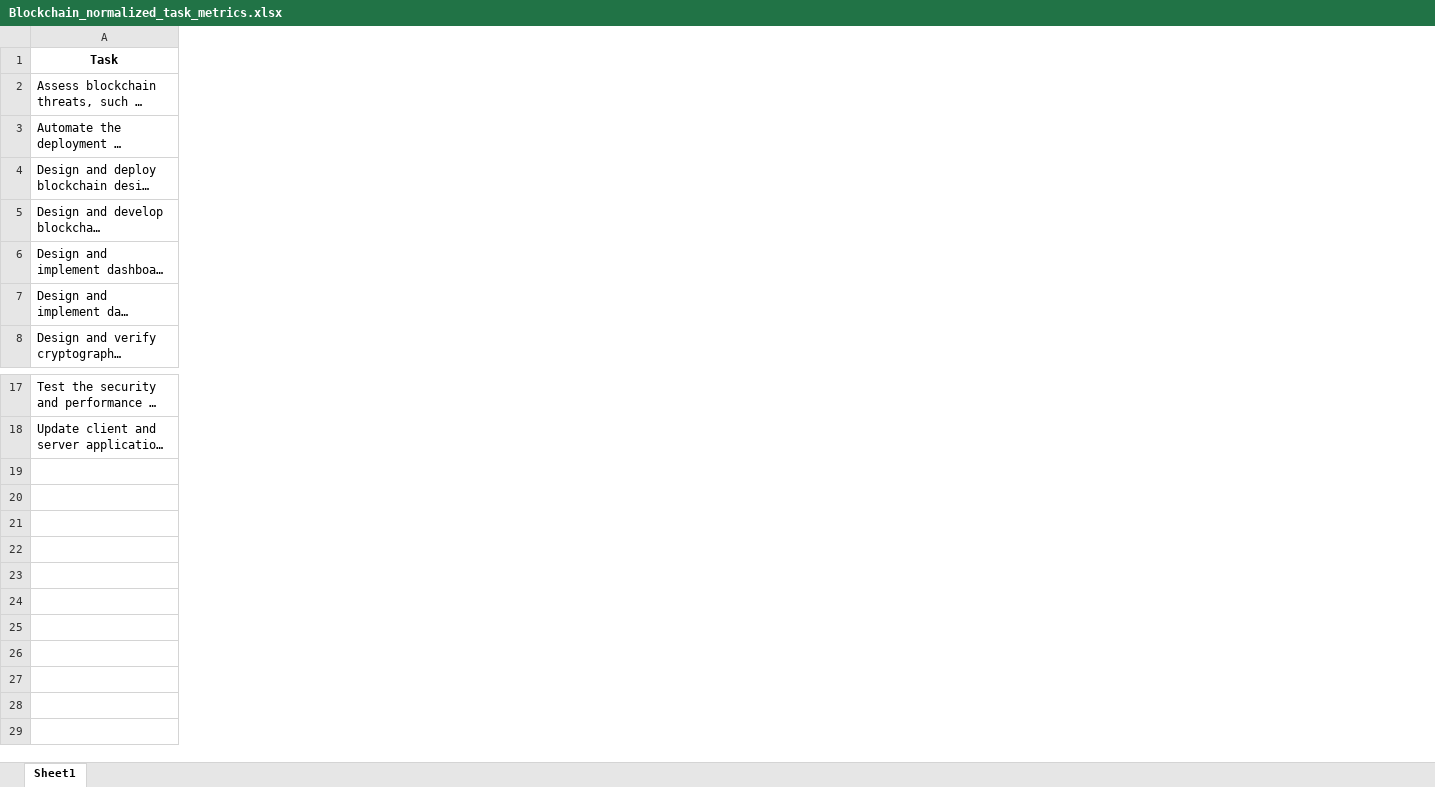
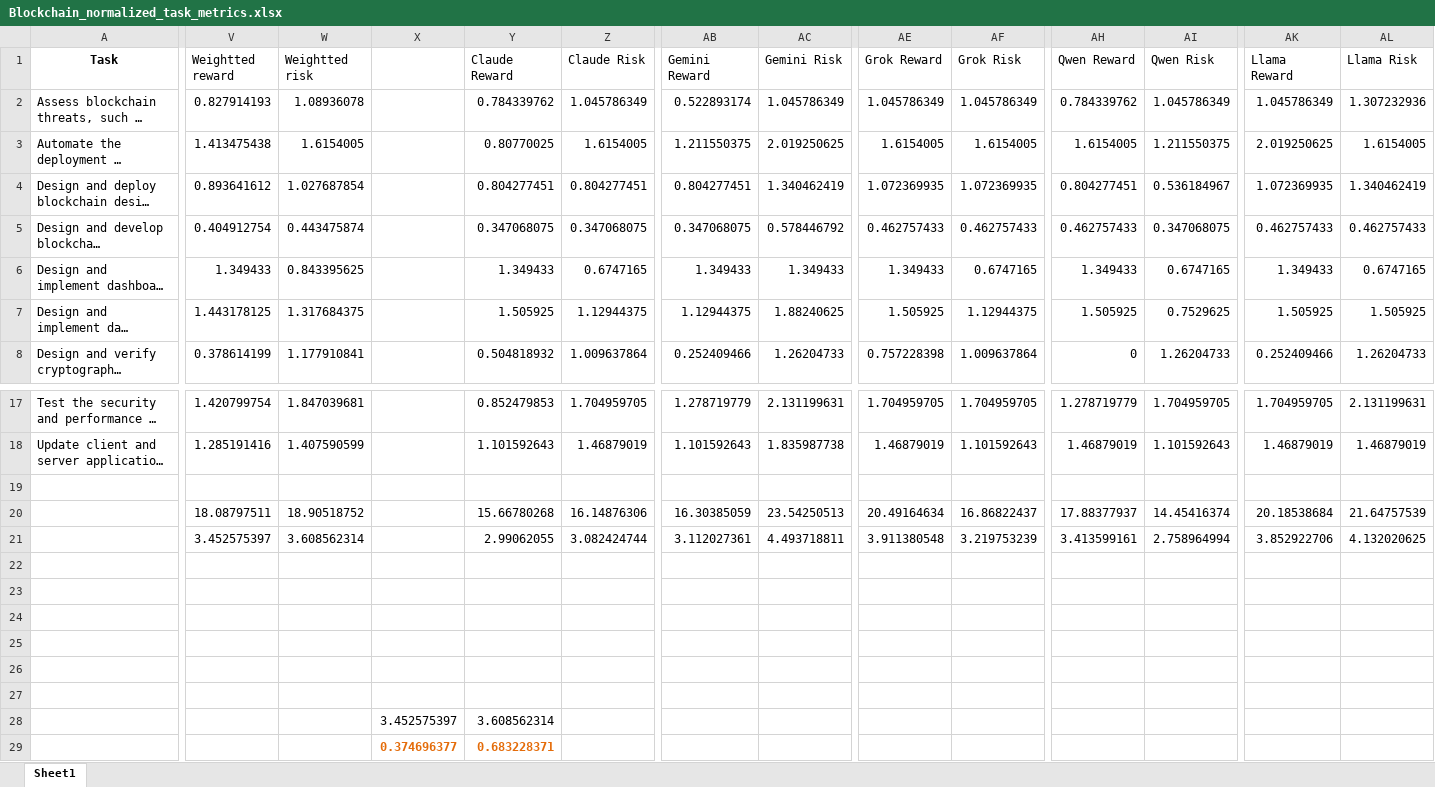
Before and after one commit to uiuc-focal-lab/Doubly-Jagged-Productivity, an Excel workbook: Blockchain_normalized_task_metrics.xlsx, sheet Sheet1, drawn as a sheet; only a part is shown, gaps mark what is left out; long unchanged cells end in …; values as stored, in another font and other column widths than the file's, no borders; rows hold the shown columns only; the diff covers the shown part only; the diff names each change by its address in the sheet, - before the commit and + after, or states it on an @@ line.

Commit message:
computed stdev for blockchain

```diff
--- a/Blockchain_normalized_task_metrics.xlsx (sheet Sheet1)
+++ b/Blockchain_normalized_task_metrics.xlsx (sheet Sheet1)
+column V (Weightted reward), rows 2-8: 0.827914193 | 1.413475438 | 0.893641612 | 0.404912754 | 1.349433 | 1.443178125 | 0.378614199; rows 17-18: 1.420799754 | 1.285191416
+column W (Weightted risk), rows 2-8: 1.08936078 | 1.6154005 | 1.027687854 | 0.443475874 | 0.843395625 | 1.317684375 | 1.177910841; rows 17-18: 1.847039681 | 1.407590599
+column X, empty
+column Y (Claude Reward), rows 2-8: 0.784339762 | 0.80770025 | 0.804277451 | 0.347068075 | 1.349433 | 1.505925 | 0.504818932; rows 17-18: 0.852479853 | 1.101592643
+column Z (Claude Risk), rows 2-8: 1.045786349 | 1.6154005 | 0.804277451 | 0.347068075 | 0.6747165 | 1.12944375 | 1.009637864; rows 17-18: 1.704959705 | 1.46879019
+column AB (Gemini Reward), rows 2-8: 0.522893174 | 1.211550375 | 0.804277451 | 0.347068075 | 1.349433 | 1.12944375 | 0.252409466; rows 17-18: 1.278719779 | 1.101592643
+column AC (Gemini Risk), rows 2-8: 1.045786349 | 2.019250625 | 1.340462419 | 0.578446792 | 1.349433 | 1.88240625 | 1.26204733; rows 17-18: 2.131199631 | 1.835987738
+column AE (Grok Reward), rows 2-8: 1.045786349 | 1.6154005 | 1.072369935 | 0.462757433 | 1.349433 | 1.505925 | 0.757228398; rows 17-18: 1.704959705 | 1.46879019
+column AF (Grok Risk), rows 2-8: 1.045786349 | 1.6154005 | 1.072369935 | 0.462757433 | 0.6747165 | 1.12944375 | 1.009637864; rows 17-18: 1.704959705 | 1.101592643
+column AH (Qwen Reward), rows 2-8: 0.784339762 | 1.6154005 | 0.804277451 | 0.462757433 | 1.349433 | 1.505925 | 0; rows 17-18: 1.278719779 | 1.46879019
+column AI (Qwen Risk), rows 2-8: 1.045786349 | 1.211550375 | 0.536184967 | 0.347068075 | 0.6747165 | 0.7529625 | 1.26204733; rows 17-18: 1.704959705 | 1.101592643
+column AK (Llama Reward), rows 2-8: 1.045786349 | 2.019250625 | 1.072369935 | 0.462757433 | 1.349433 | 1.505925 | 0.252409466; rows 17-18: 1.704959705 | 1.46879019
+column AL (Llama Risk), rows 2-8: 1.307232936 | 1.6154005 | 1.340462419 | 0.462757433 | 0.6747165 | 1.505925 | 1.26204733; rows 17-18: 2.131199631 | 1.46879019
+row 19: (empty)
+row 20:  | 18.08797511 | 18.90518752 |  | 15.66780268 | 16.14876306 | 16.30385059 | 23.54250513 | 20.49164634 | 16.86822437 | 17.88377937 | 14.45416374 | 20.18538684 | 21.64757539
+row 21:  | 3.452575397 | 3.608562314 |  | 2.99062055 | 3.082424744 | 3.112027361 | 4.493718811 | 3.911380548 | 3.219753239 | 3.413599161 | 2.758964994 | 3.852922706 | 4.132020625
+row 22: (empty)
+row 23: (empty)
+row 24: (empty)
+row 25: (empty)
+row 26: (empty)
+row 27: (empty)
+row 28:  |  |  | 3.452575397 | 3.608562314
+row 29:  |  |  | 0.374696377 | 0.683228371
```
Also changed, not shown: 24 added columns elsewhere in this sheet, 1 other file.
